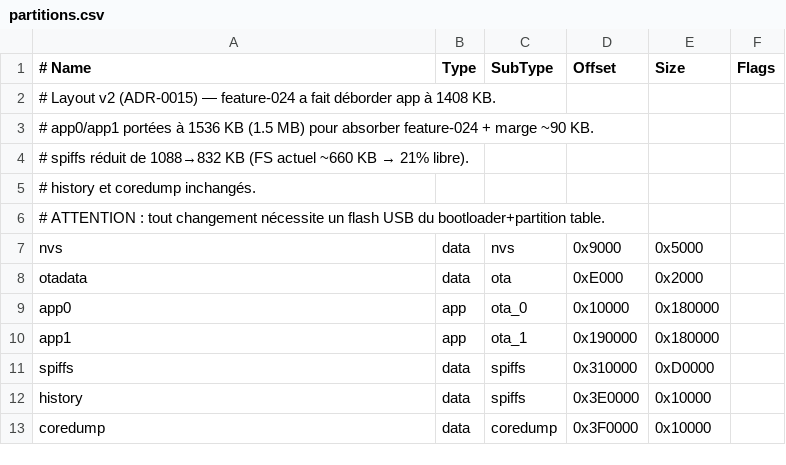
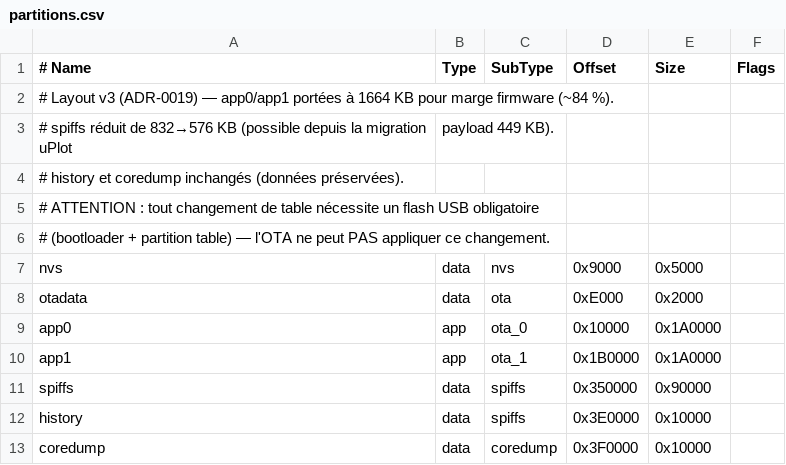
Before and after one commit to niko34/esp32-pool-controller, a CSV file: partitions.csv, drawn as a sheet.

```diff
--- a/partitions.csv
+++ b/partitions.csv
@@ -1,12 +1,12 @@
 # Name,   Type, SubType, Offset,  Size,   Flags
-# Layout v2 (ADR-0015) — feature-024 a fait déborder app à 1408 KB.
-# app0/app1 portées à 1536 KB (1.5 MB) pour absorber feature-024 + marge ~90 KB.
-# spiffs réduit de 1088→832 KB (FS actuel ~660 KB → 21% libre).
-# history et coredump inchangés.
-# ATTENTION : tout changement nécessite un flash USB du bootloader+partition table.
+# Layout v3 (ADR-0019) — app0/app1 portées à 1664 KB pour marge firmware (~84 %).
+# spiffs réduit de 832→576 KB (possible depuis la migration uPlot, payload 449 KB).
+# history et coredump inchangés (données préservées).
+# ATTENTION : tout changement de table nécessite un flash USB obligatoire
+# (bootloader + partition table) — l'OTA ne peut PAS appliquer ce changement.
 nvs,      data, nvs,     0x9000,  0x5000,
 otadata,  data, ota,     0xE000,  0x2000,
-app0,     app,  ota_0,   0x10000, 0x180000,
-app1,     app,  ota_1,   0x190000,0x180000,
-spiffs,   data, spiffs,  0x310000,0xD0000,
+app0,     app,  ota_0,   0x10000, 0x1A0000,
+app1,     app,  ota_1,   0x1B0000,0x1A0000,
+spiffs,   data, spiffs,  0x350000,0x90000,
 history,  data, spiffs,  0x3E0000,0x10000,
```
Also changed, not shown: 12 other files.
